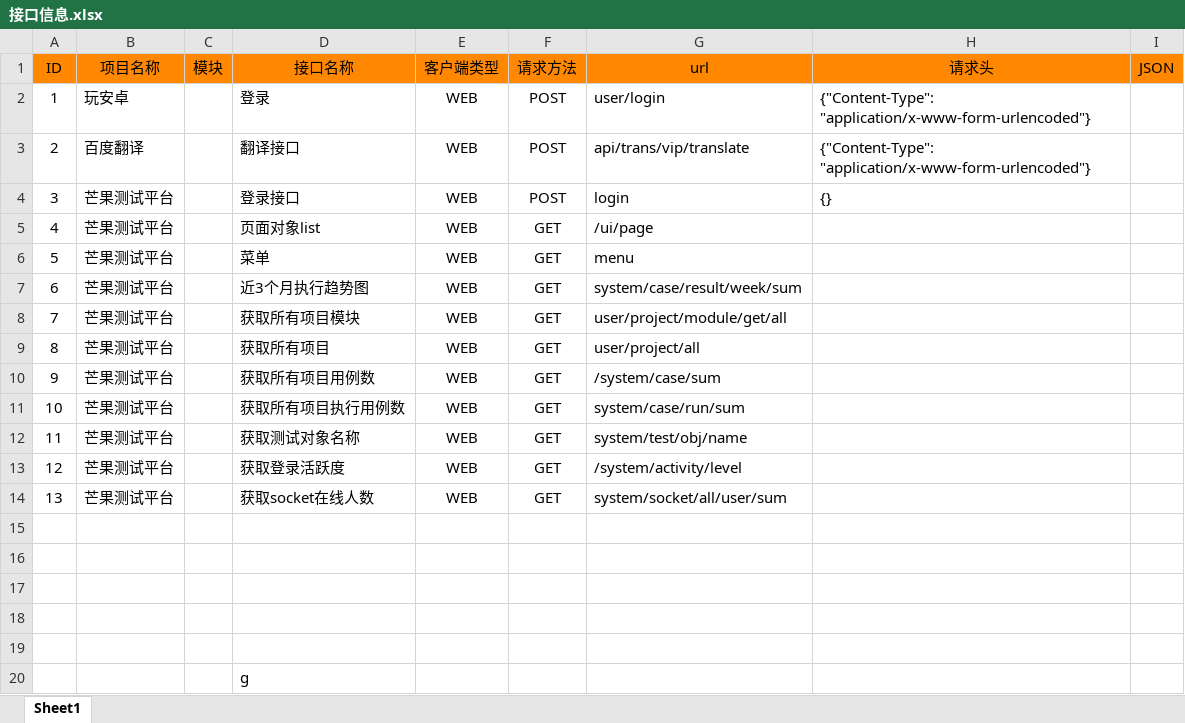
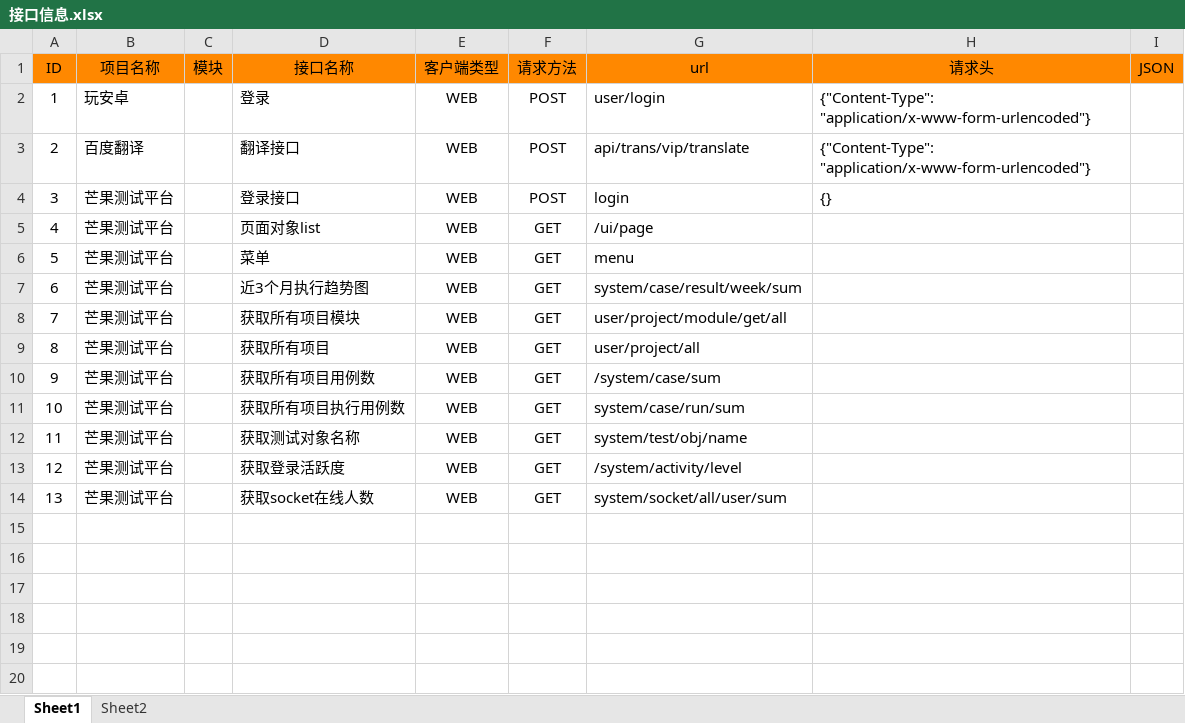
Before and after one commit to maopengg/MangoPytest, an Excel workbook: sources/excel/接口信息.xlsx, sheet Sheet1, drawn as a sheet; values as stored, in another font and other column widths than the file's, no borders; the diff names each change by its address in the sheet, - before the commit and + after, or states it on an @@ line.

```diff
--- a/sources/excel/接口信息.xlsx (sheet Sheet1)
+++ b/sources/excel/接口信息.xlsx (sheet Sheet1)
+sheet tab: Sheet2
-row 15: (empty)
-row 16: (empty)
-row 17: (empty)
-row 18: (empty)
-row 19: (empty)
-row 20:  |  |  | g
```
Also changed, not shown: 20 other files.
